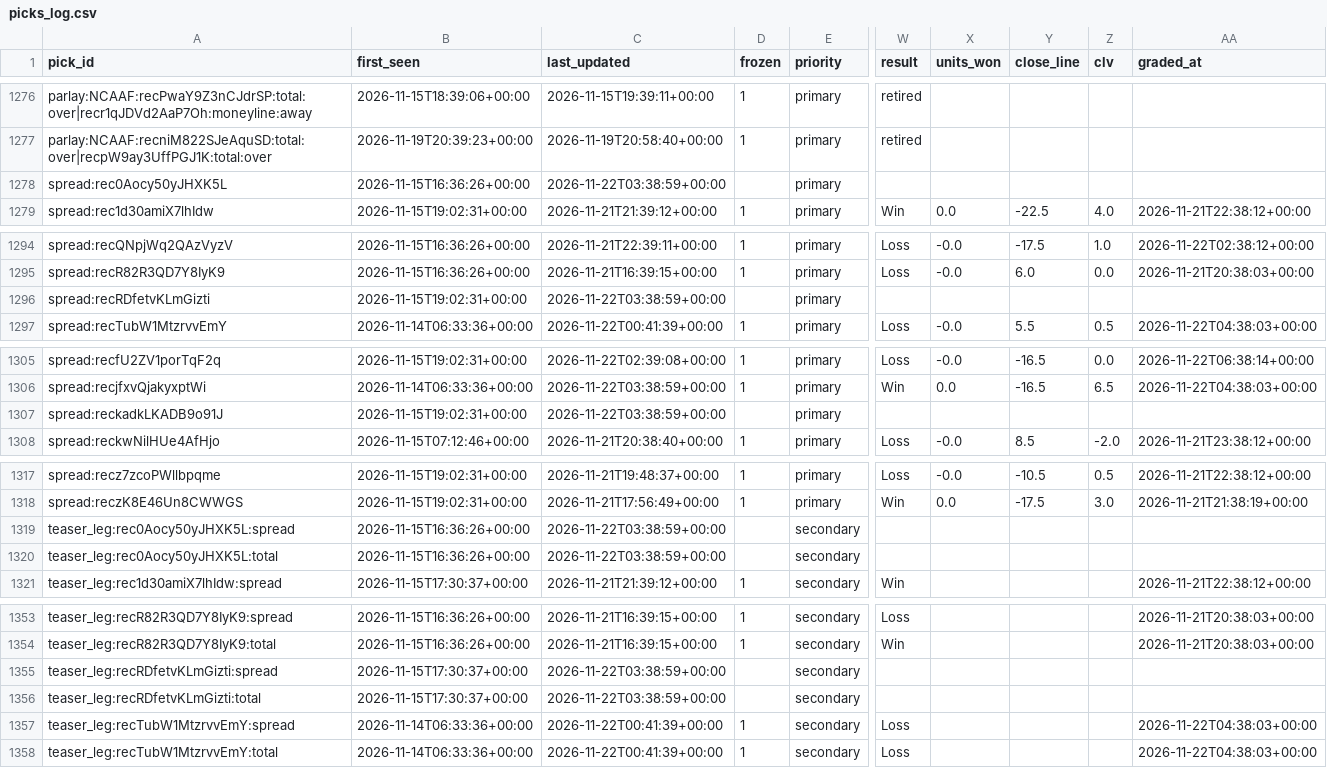
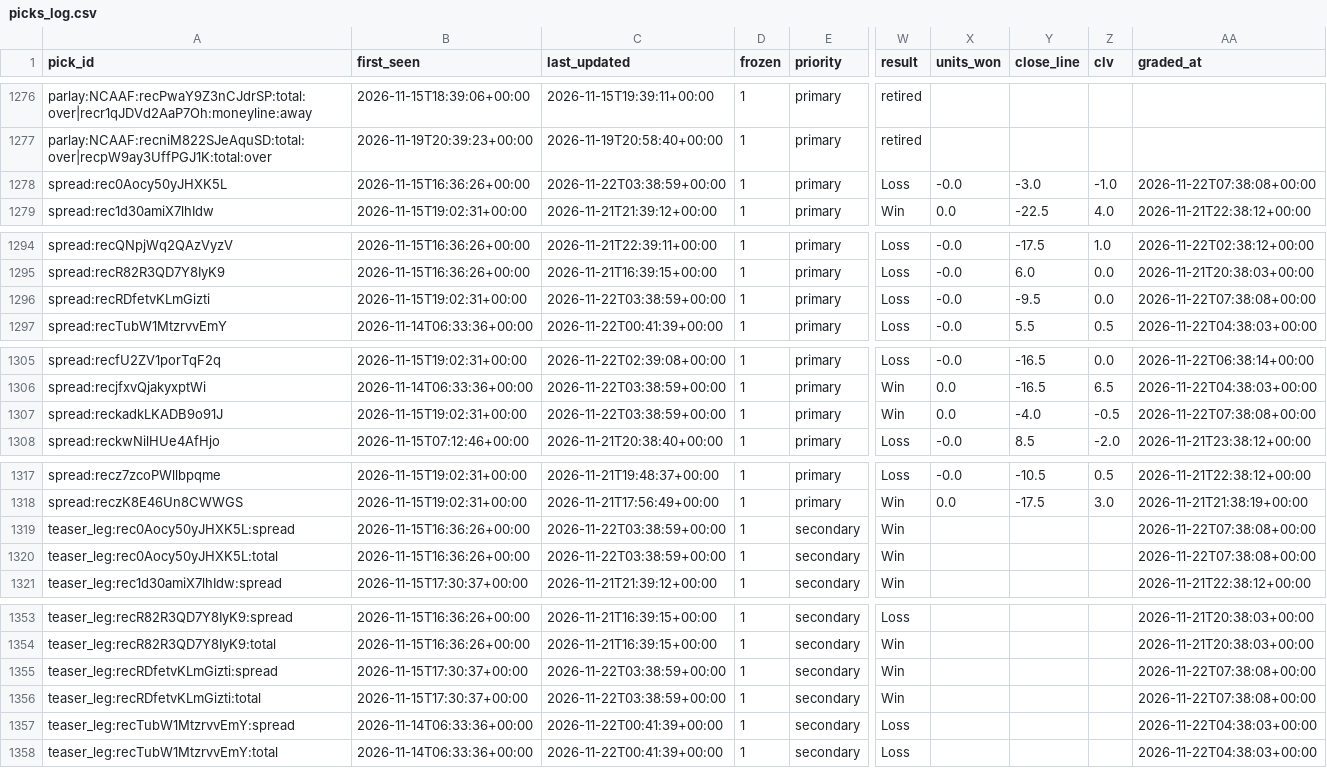
Before and after one commit to Fluff421/custom-claude-skills, a CSV file: signal-desk/intelligence/markets/picks_log.csv, drawn as a sheet; only a part is shown, gaps mark what is left out; the diff covers the shown part only; the diff names each change by its address in the sheet, - before the commit and + after, or states it on an @@ line.

Commit message:
Signal Desk market grades 2026-11-22-0738 (auto)
Co-authored-by: Perplexity <noreply@perplexity.ai>

```diff
--- a/signal-desk/intelligence/markets/picks_log.csv
+++ b/signal-desk/intelligence/markets/picks_log.csv
-D1278 (frozen): (empty)
+D1278 (frozen): 1
-W1278 (result): (empty)
+W1278 (result): Loss
-X1278 (units_won): (empty)
+X1278 (units_won): -0.0
-Y1278 (close_line): (empty)
+Y1278 (close_line): -3.0
-Z1278 (clv): (empty)
+Z1278 (clv): -1.0
-AA1278 (graded_at): (empty)
+AA1278 (graded_at): 2026-11-22T07:38:08+00:00
-D1296 (frozen): (empty)
+D1296 (frozen): 1
-W1296 (result): (empty)
+W1296 (result): Loss
-X1296 (units_won): (empty)
+X1296 (units_won): -0.0
-Y1296 (close_line): (empty)
+Y1296 (close_line): -9.5
-Z1296 (clv): (empty)
+Z1296 (clv): 0.0
-AA1296 (graded_at): (empty)
+AA1296 (graded_at): 2026-11-22T07:38:08+00:00
-D1307 (frozen): (empty)
+D1307 (frozen): 1
-W1307 (result): (empty)
+W1307 (result): Win
-X1307 (units_won): (empty)
+X1307 (units_won): 0.0
-Y1307 (close_line): (empty)
+Y1307 (close_line): -4.0
-Z1307 (clv): (empty)
+Z1307 (clv): -0.5
-AA1307 (graded_at): (empty)
+AA1307 (graded_at): 2026-11-22T07:38:08+00:00
-D1319:D1320 (frozen): (empty)
+D1319:D1320 (frozen): 1
-W1319:W1320 (result): (empty)
+W1319:W1320 (result): Win
-AA1319:AA1320 (graded_at): (empty)
+AA1319:AA1320 (graded_at): 2026-11-22T07:38:08+00:00
-D1355:D1356 (frozen): (empty)
+D1355:D1356 (frozen): 1
-W1355:W1356 (result): (empty)
+W1355:W1356 (result): Win
-AA1355:AA1356 (graded_at): (empty)
+AA1355:AA1356 (graded_at): 2026-11-22T07:38:08+00:00
```
Also changed, not shown: 36 edited cells elsewhere in this file.
